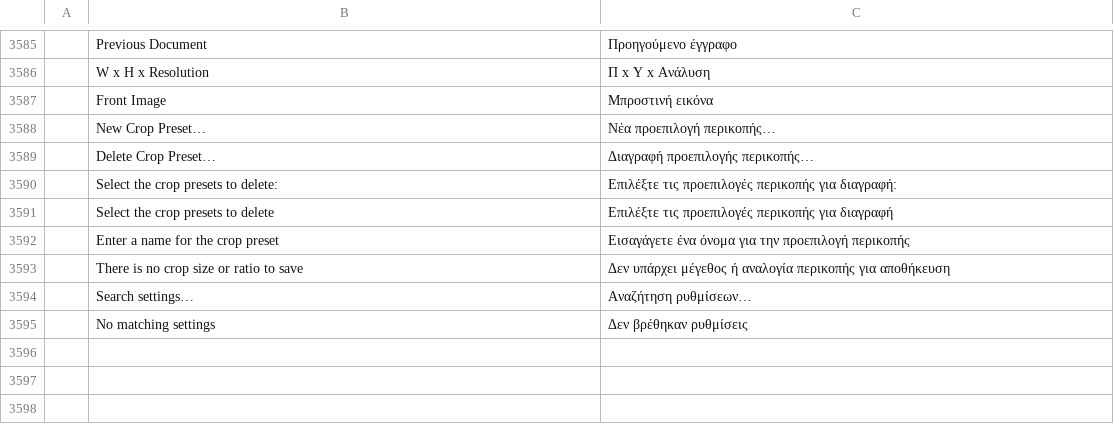
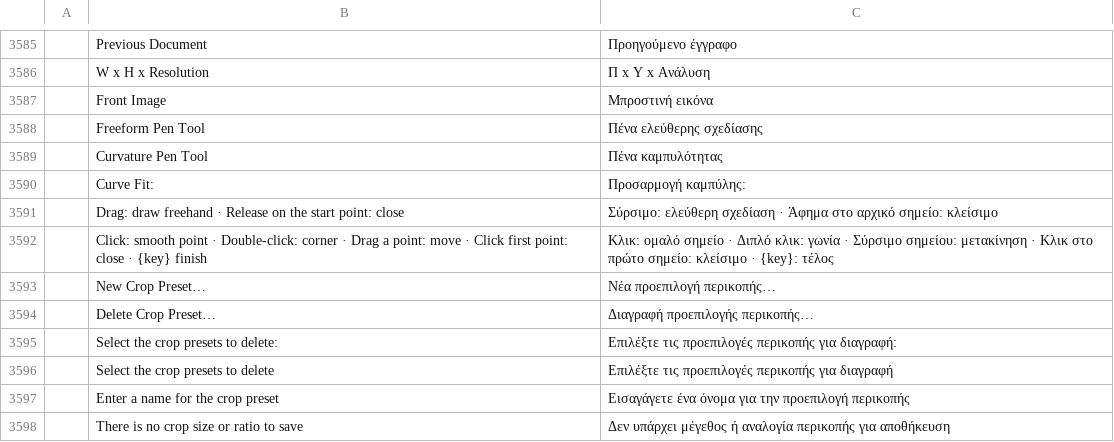
Before and after one commit to 00xJS/photocraft, a TSV file: crates/ui-egui/src/i18n/el.tsv, drawn as a sheet; only a part is shown, gaps mark what is left out; the shorter side is filled out with more unchanged rows; the diff names each change by its address in the sheet, - before the commit and + after, or states it on an @@ line.

```diff
--- a/crates/ui-egui/src/i18n/el.tsv
+++ b/crates/ui-egui/src/i18n/el.tsv
+row 3588:  | Freeform Pen Tool | Πένα ελεύθερης σχεδίασης
+row 3589:  | Curvature Pen Tool | Πένα καμπυλότητας
+row 3590:  | Curve Fit: | Προσαρμογή καμπύλης:
+row 3591:  | Drag: draw freehand · Release on the start point: close | Σύρσιμο: ελεύθερη σχεδίαση · Άφημα στο αρχικό σημείο: κλείσιμο
+row 3592:  | Click: smooth point · Double-click: corner · Drag a point: move · Click first point: close · {key} finish | Κλικ: ομαλό σημείο · Διπλό κλικ: γωνία · Σύρσιμο σημείου: μετακίνηση · Κλικ στο πρώτο σημείο: κλείσιμο · {key}: τέλος
```
Also changed, not shown: crates/ui-egui/src/i18n/es.tsv, crates/ui-egui/src/i18n/ja.tsv, 36 other files.
